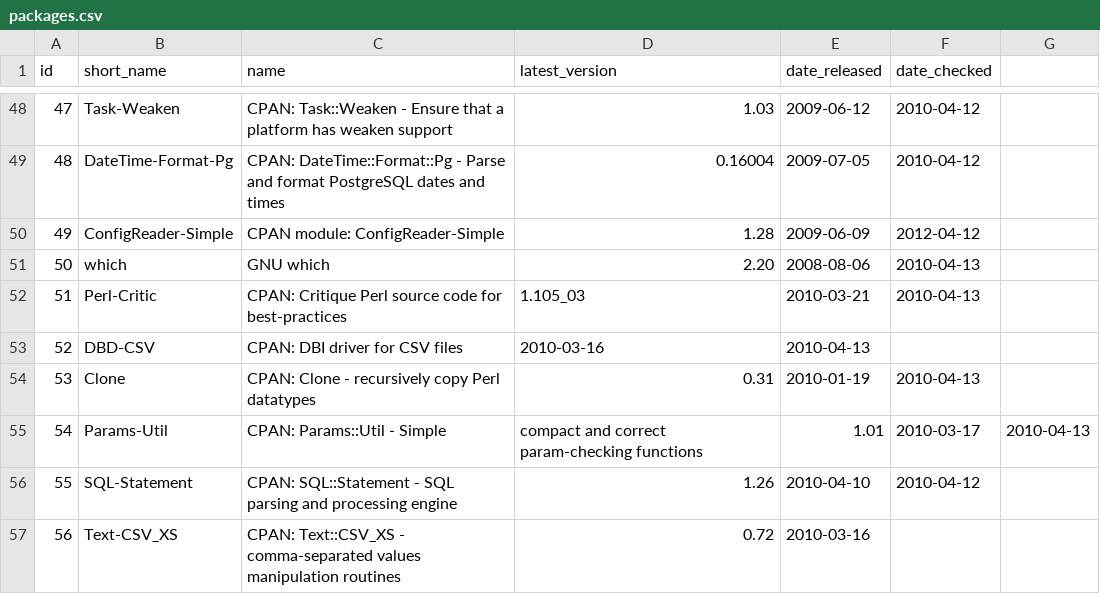
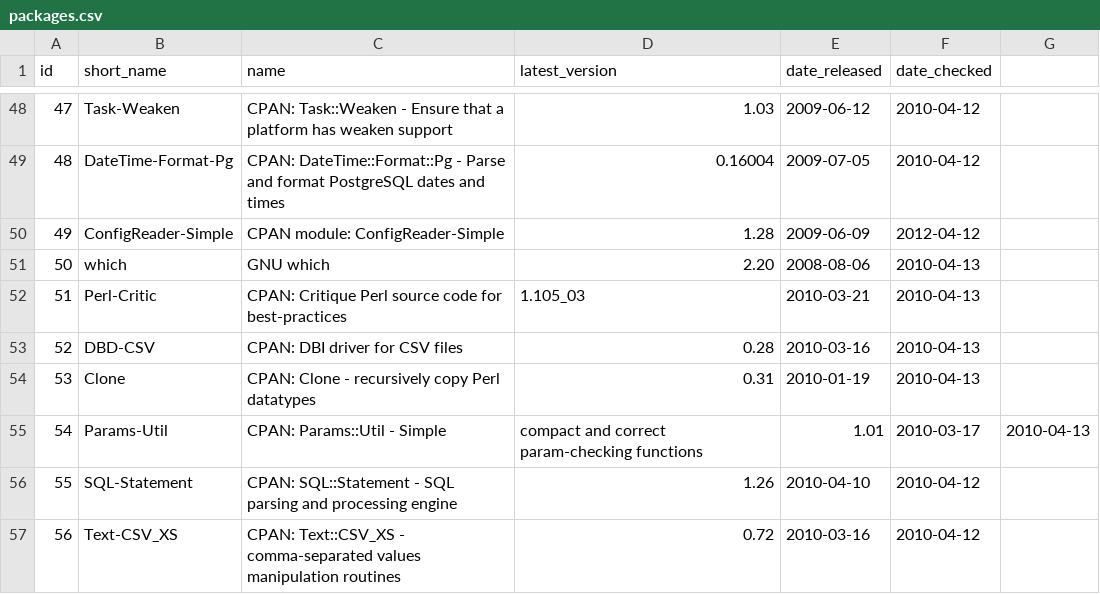
Before and after one commit to troywill/shilohSchema, a CSV file: 2010_spring/csv/packages.csv, drawn as a sheet; only a part is shown, gaps mark what is left out.

Commit message:
modified:   packages.csv

```diff
--- a/2010_spring/csv/packages.csv
+++ b/2010_spring/csv/packages.csv
@@ -52,3 +52,3 @@ id,short_name,name,latest_version,date_released,date_checked
 51,Perl-Critic,CPAN: Critique Perl source code for best-practices,1.105_03,2010-03-21,2010-04-13
-52,DBD-CSV,CPAN: DBI driver for CSV files,2010-03-16,2010-04-13
+52,DBD-CSV,CPAN: DBI driver for CSV files,0.28,2010-03-16,2010-04-13
 53,Clone,CPAN: Clone - recursively copy Perl datatypes,0.31,2010-01-19,2010-04-13
@@ -56,2 +56,2 @@ id,short_name,name,latest_version,date_released,date_checked
 55,SQL-Statement,CPAN: SQL::Statement - SQL parsing and processing engine,1.26,2010-04-10,2010-04-12
-56,Text-CSV_XS,CPAN: Text::CSV_XS - comma-separated values manipulation routines,0.72,2010-03-16
+56,Text-CSV_XS,CPAN: Text::CSV_XS - comma-separated values manipulation routines,0.72,2010-03-16,2010-04-12
```
